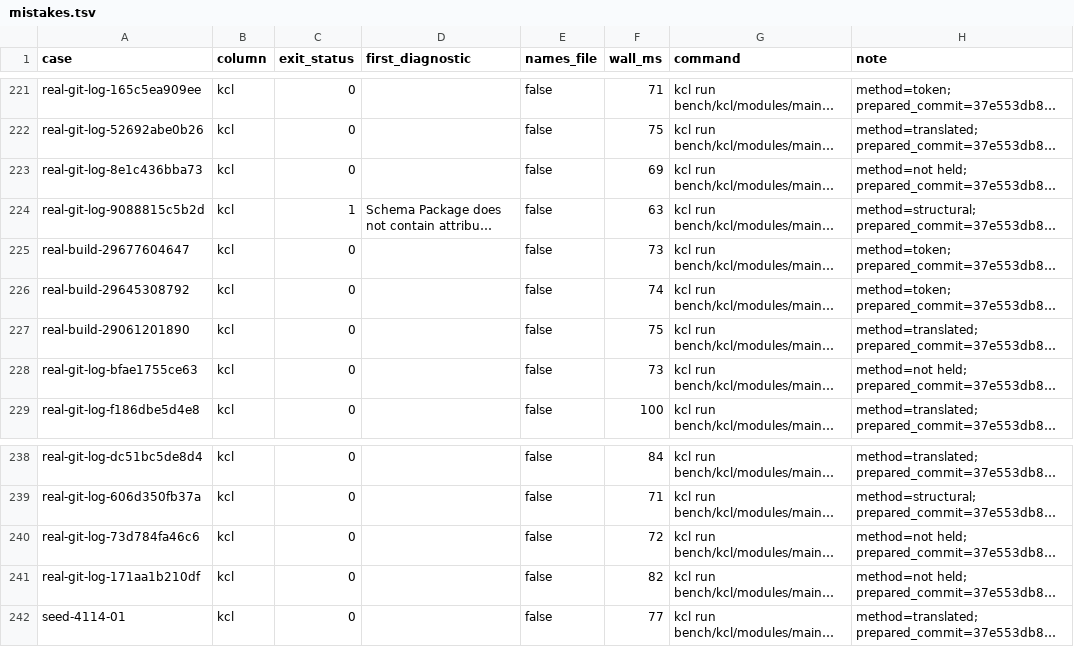
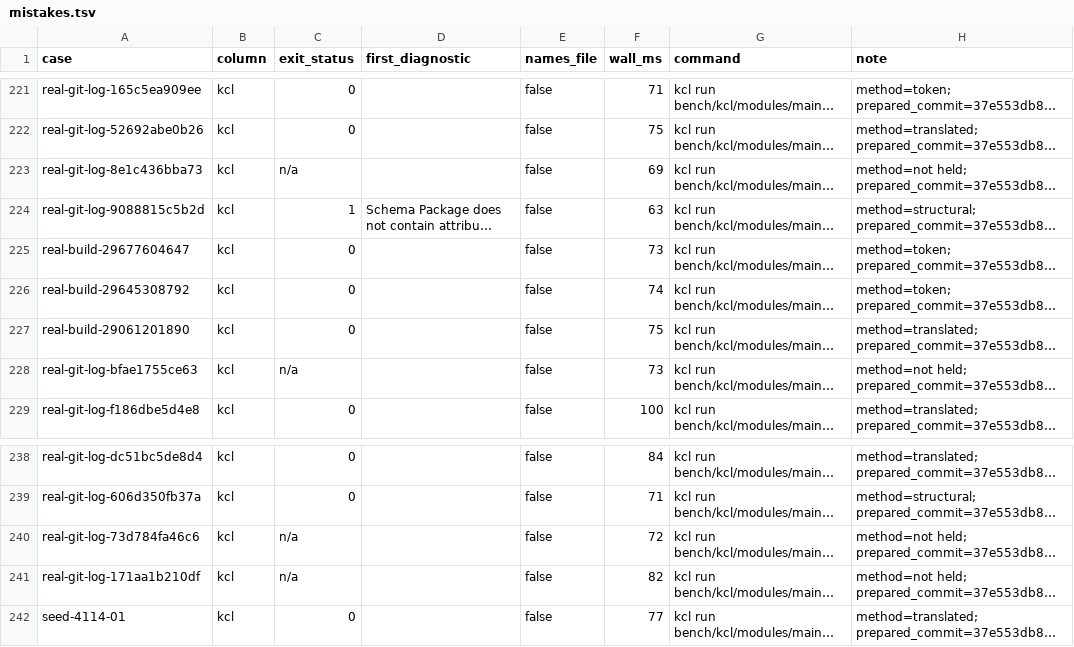
Before and after one commit to tompassarelli/galileo, a TSV file: bench/results/mistakes.tsv, drawn as a sheet; only a part is shown, gaps mark what is left out; long unchanged cells end in …; the diff names each change by its address in the sheet, - before the commit and + after, or states it on an @@ line.

Commit message:
AF.22: record not-held rows with exit n/a

```diff
--- a/bench/results/mistakes.tsv
+++ b/bench/results/mistakes.tsv
-C223 (exit_status): 0
+C223 (exit_status): n/a
-C228 (exit_status): 0
+C228 (exit_status): n/a
-C240:C241 (exit_status): 0
+C240:C241 (exit_status): n/a
```
